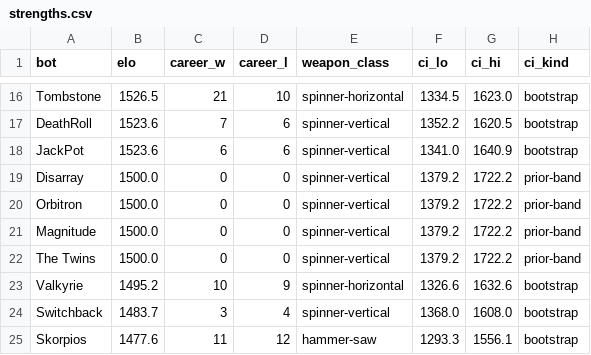
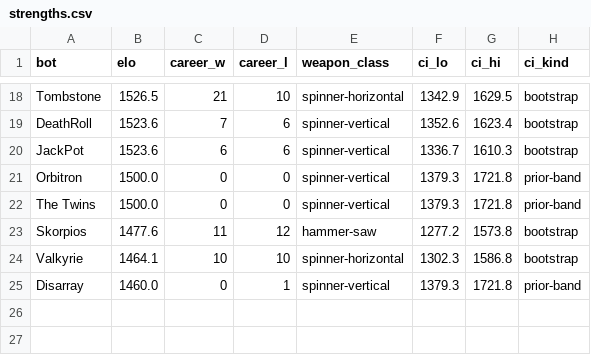
Before and after one commit to Yazan-O/battlebots-pit-boss, a CSV file: data/predictions/strengths.csv, drawn as a sheet; only a part is shown, gaps mark what is left out; removed rows and columns are numbered as before the commit, all else as after; the diff covers the shown part only; the diff names each change by its address in the sheet, - before the commit and + after, or states it on an @@ line.

```diff
--- a/data/predictions/strengths.csv
+++ b/data/predictions/strengths.csv
-F18 (ci_lo): 1334.5
+F18 (ci_lo): 1342.9
-G18 (ci_hi): 1623.0
+G18 (ci_hi): 1629.5
-F19 (ci_lo): 1352.2
+F19 (ci_lo): 1352.6
-G19 (ci_hi): 1620.5
+G19 (ci_hi): 1623.4
-F20 (ci_lo): 1341.0
+F20 (ci_lo): 1336.7
-G20 (ci_hi): 1640.9
+G20 (ci_hi): 1610.3
-row 19: Disarray | 1500.0 | 0 | 0 | spinner-vertical | 1379.2 | 1722.2 | prior-band
-F21 (ci_lo): 1379.2
+F21 (ci_lo): 1379.3
-G21 (ci_hi): 1722.2
+G21 (ci_hi): 1721.8
-row 21: Magnitude | 1500.0 | 0 | 0 | spinner-vertical | 1379.2 | 1722.2 | prior-band
-F22 (ci_lo): 1379.2
+F22 (ci_lo): 1379.3
-G22 (ci_hi): 1722.2
+G22 (ci_hi): 1721.8
-row 23: Valkyrie | 1495.2 | 10 | 9 | spinner-horizontal | 1326.6 | 1632.6 | bootstrap
-row 24: Switchback | 1483.7 | 3 | 4 | spinner-vertical | 1368.0 | 1608.0 | bootstrap
-F23 (ci_lo): 1293.3
+F23 (ci_lo): 1277.2
-G23 (ci_hi): 1556.1
+G23 (ci_hi): 1573.8
+row 24: Valkyrie | 1464.1 | 10 | 10 | spinner-horizontal | 1302.3 | 1586.8 | bootstrap
+row 25: Disarray | 1460.0 | 0 | 1 | spinner-vertical | 1379.3 | 1721.8 | prior-band
```
Also changed, not shown: 3 added rows, 1 removed row and 28 edited cells elsewhere in this file, data/clean/matches_2026.csv, data/clean/upcoming.csv, 13 other files.
